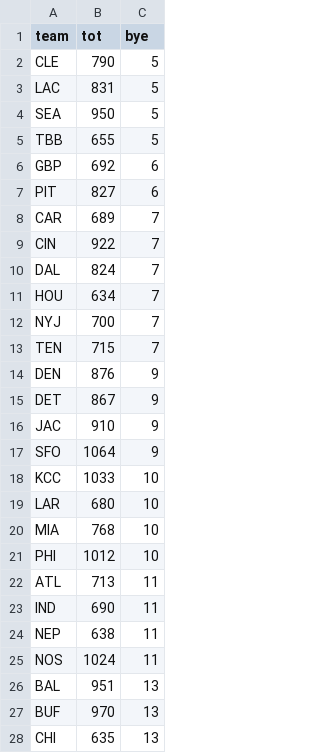
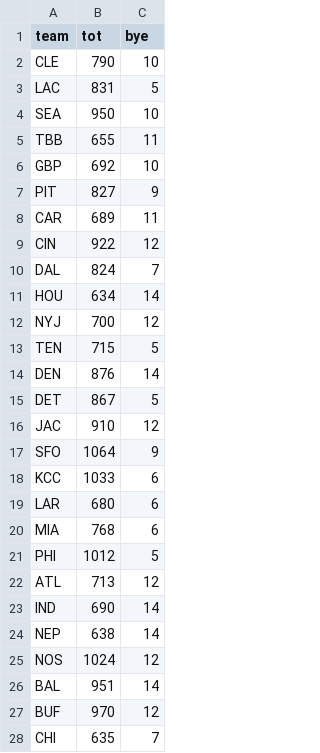
Before and after one commit to mohanpatrick/elim_draft_data, a CSV file: team_byes.csv, drawn as a sheet; only a part is shown; the diff covers the shown part only.

Commit message:
Add files via upload
2024 Byes

```diff
--- a/team_byes.csv
+++ b/team_byes.csv
@@ -1,28 +1,28 @@
 team,tot,bye
-CLE,790,5
+CLE,790,10
 LAC,831,5
-SEA,950,5
-TBB,655,5
-GBP,692,6
-PIT,827,6
-CAR,689,7
-CIN,922,7
+SEA,950,10
+TBB,655,11
+GBP,692,10
+PIT,827,9
+CAR,689,11
+CIN,922,12
 DAL,824,7
-HOU,634,7
-NYJ,700,7
-TEN,715,7
-DEN,876,9
-DET,867,9
-JAC,910,9
+HOU,634,14
+NYJ,700,12
+TEN,715,5
+DEN,876,14
+DET,867,5
+JAC,910,12
 SFO,1064,9
-KCC,1033,10
-LAR,680,10
-MIA,768,10
-PHI,1012,10
-ATL,713,11
-IND,690,11
-NEP,638,11
-NOS,1024,11
-BAL,951,13
-BUF,970,13
-CHI,635,13
+KCC,1033,6
+LAR,680,6
+MIA,768,6
+PHI,1012,5
+ATL,713,12
+IND,690,14
+NEP,638,14
+NOS,1024,12
+BAL,951,14
+BUF,970,12
+CHI,635,7
```
Also changed, not shown: 4 edited cells elsewhere in this file.
